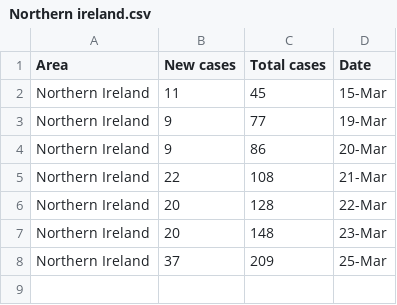
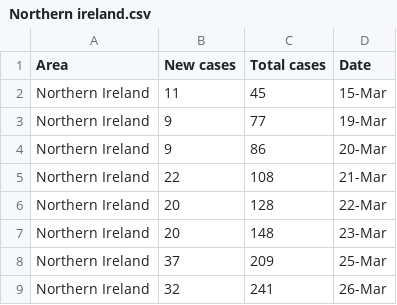
Before and after one commit to henryjameslau/covid-cases-by-ua, a CSV file: Northern ireland.csv, drawn as a sheet.

```diff
--- a/Northern ireland.csv
+++ b/Northern ireland.csv
@@ -8 +8,2 @@ Northern Ireland,20,148,23-Mar
 Northern Ireland,37,209,25-Mar
+Northern Ireland,32,241,26-Mar
```
Also changed, not shown: 6 other files.
